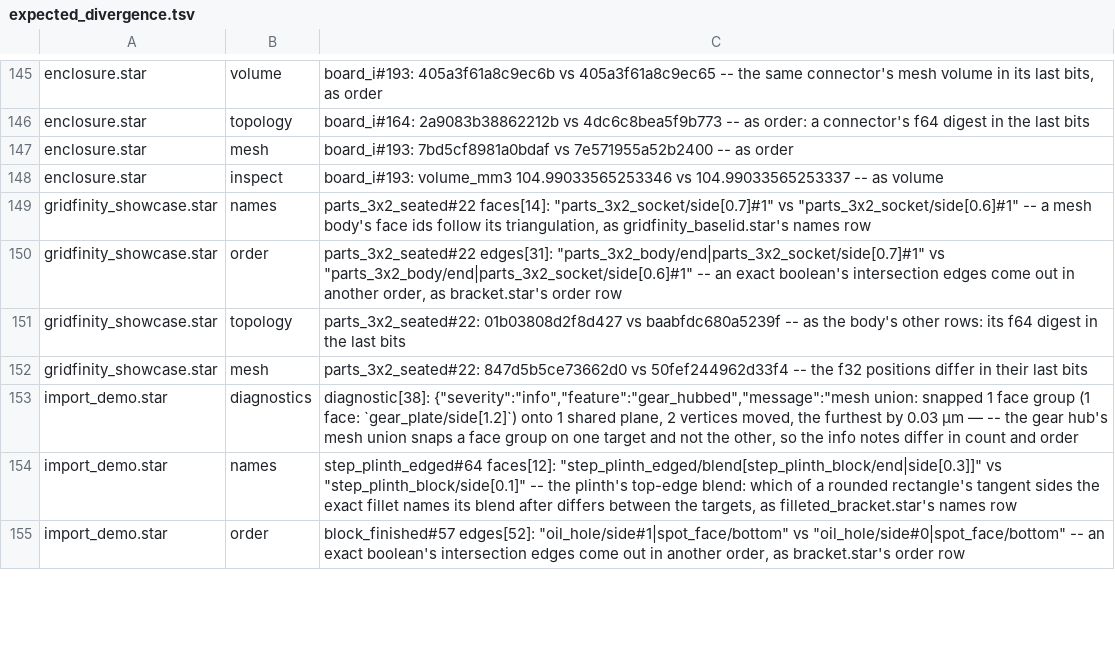
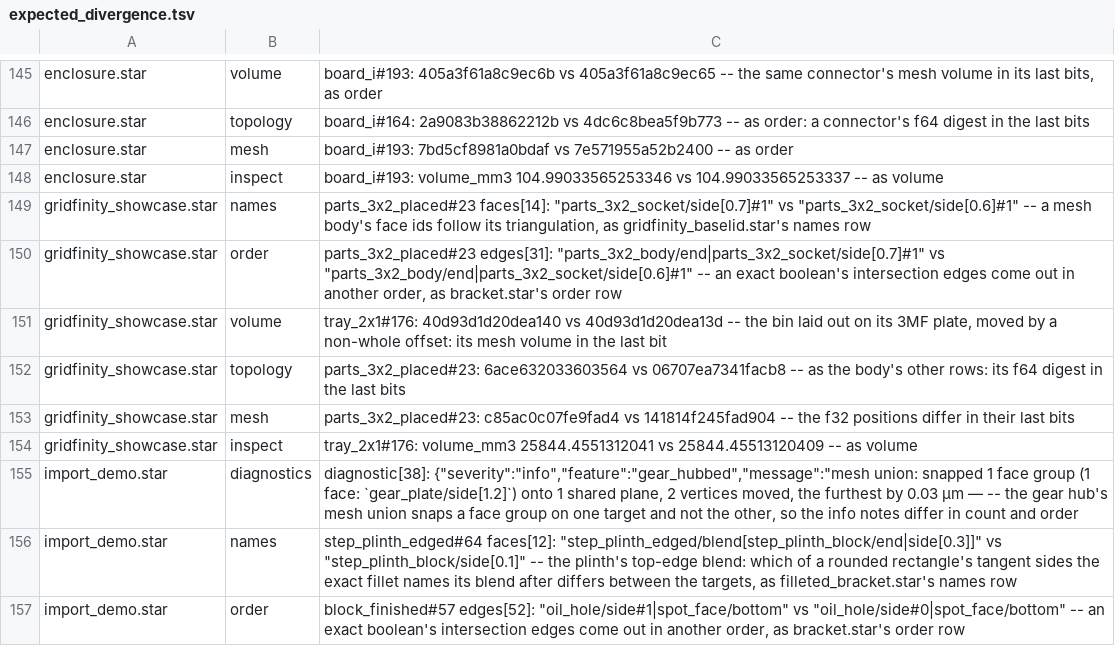
Before and after one commit to mikelikespie/cadpole, a TSV file: src/rust/cadpole-wasm/determinism/expected_divergence.tsv, drawn as a sheet; only a part is shown, gaps mark what is left out.

Commit message:
Merge branch 'model-gridfinity_showcase' into model-fixes-land
# Conflicts:
#	src/rust/cadpole-engine/src/lib.rs
#	src/rust/cadpole-engine/src/print.rs
#	src/rust/cadpole-wasm/determinism/expected_divergence.tsv

Platypus-RevId: d599aaff0caca95dd8669b606405a4fcae09d873

```diff
--- a/src/rust/cadpole-wasm/determinism/expected_divergence.tsv
+++ b/src/rust/cadpole-wasm/determinism/expected_divergence.tsv
@@ -148,6 +148,8 @@ enclosure.star	mesh	board_i#193: 7bd5cf8981a0bdaf vs 7e571955a52b2400 -- as orde
 enclosure.star	inspect	board_i#193: volume_mm3 104.99033565253346 vs 104.99033565253337 -- as volume
-gridfinity_showcase.star	names	parts_3x2_seated#22 faces[14]: "parts_3x2_socket/side[0.7]#1" vs "parts_3x2_socket/side[0.6]#1" -- a mesh body's face ids follow its triangulation, as gridfinity_baselid.star's names row
-gridfinity_showcase.star	order	parts_3x2_seated#22 edges[31]: "parts_3x2_body/end|parts_3x2_socket/side[0.7]#1" vs "parts_3x2_body/end|parts_3x2_socket/side[0.6]#1" -- an exact boolean's intersection edges come out in another order, as bracket.star's order row
-gridfinity_showcase.star	topology	parts_3x2_seated#22: 01b03808d2f8d427 vs baabfdc680a5239f -- as the body's other rows: its f64 digest in the last bits
-gridfinity_showcase.star	mesh	parts_3x2_seated#22: 847d5b5ce73662d0 vs 50fef244962d33f4 -- the f32 positions differ in their last bits
+gridfinity_showcase.star	names	parts_3x2_placed#23 faces[14]: "parts_3x2_socket/side[0.7]#1" vs "parts_3x2_socket/side[0.6]#1" -- a mesh body's face ids follow its triangulation, as gridfinity_baselid.star's names row
+gridfinity_showcase.star	order	parts_3x2_placed#23 edges[31]: "parts_3x2_body/end|parts_3x2_socket/side[0.7]#1" vs "parts_3x2_body/end|parts_3x2_socket/side[0.6]#1" -- an exact boolean's intersection edges come out in another order, as bracket.star's order row
+gridfinity_showcase.star	volume	tray_2x1#176: 40d93d1d20dea140 vs 40d93d1d20dea13d -- the bin laid out on its 3MF plate, moved by a non-whole offset: its mesh volume in the last bit
+gridfinity_showcase.star	topology	parts_3x2_placed#23: 6ace632033603564 vs 06707ea7341facb8 -- as the body's other rows: its f64 digest in the last bits
+gridfinity_showcase.star	mesh	parts_3x2_placed#23: c85ac0c07fe9fad4 vs 141814f245fad904 -- the f32 positions differ in their last bits
+gridfinity_showcase.star	inspect	tray_2x1#176: volume_mm3 25844.4551312041 vs 25844.45513120409 -- as volume
 import_demo.star	diagnostics	diagnostic[38]: {"severity":"info","feature":"gear_hubbed","message":"mesh union: snapped 1 face group (1 face: `gear_plate/side[1.2]`) onto 1 shared plane, 2 vertices moved, the furthest by 0.03 µm — -- the gear hub's mesh union snaps a face group on one target and not the other, so the info notes differ in count and order
```
Also changed, not shown: 3 other files.
